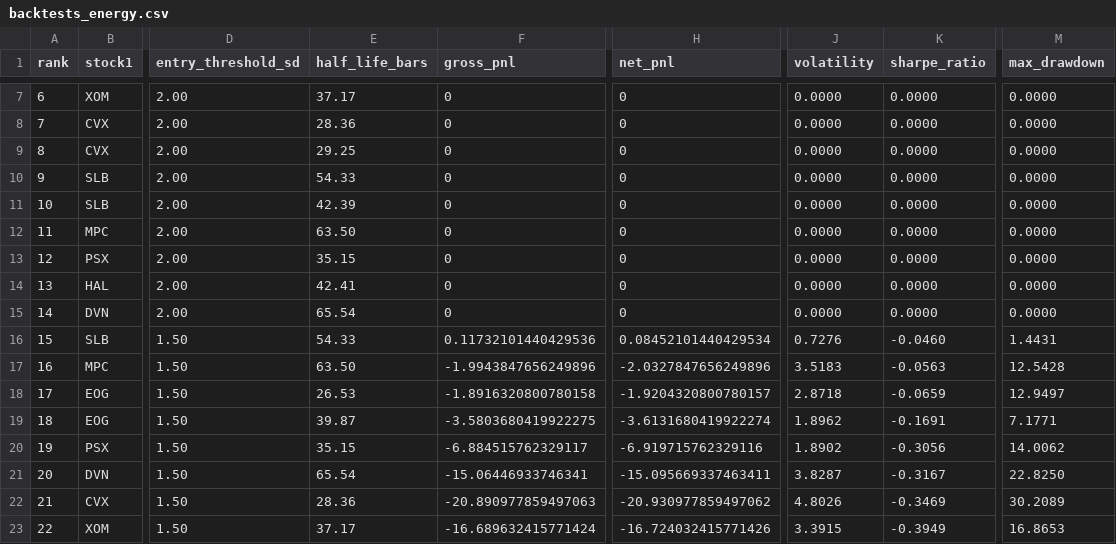
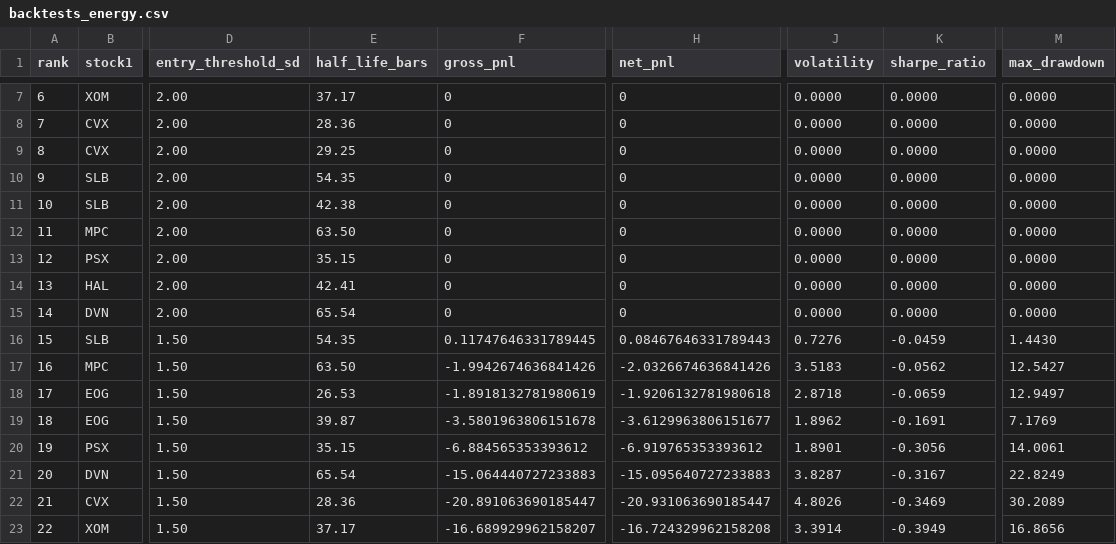
Before and after one commit to neelbarve/Statistical-Arbitrage-Pairs-Trading, a CSV file: output/backtests_energy.csv, drawn as a sheet; only a part is shown, gaps mark what is left out; the diff covers the shown part only; the diff names each change by its address in the sheet, - before the commit and + after, or states it on an @@ line.

```diff
--- a/output/backtests_energy.csv
+++ b/output/backtests_energy.csv
-E10 (half_life_bars): 54.33
+E10 (half_life_bars): 54.35
-E11 (half_life_bars): 42.39
+E11 (half_life_bars): 42.38
-E16 (half_life_bars): 54.33
+E16 (half_life_bars): 54.35
-F16 (gross_pnl): 0.11732101440429536
+F16 (gross_pnl): 0.11747646331789445
-H16 (net_pnl): 0.08452101440429534
+H16 (net_pnl): 0.08467646331789443
-K16 (sharpe_ratio): -0.0460
+K16 (sharpe_ratio): -0.0459
-M16 (max_drawdown): 1.4431
+M16 (max_drawdown): 1.4430
-F17 (gross_pnl): -1.9943847656249896
+F17 (gross_pnl): -1.9942674636841426
-H17 (net_pnl): -2.0327847656249896
+H17 (net_pnl): -2.0326674636841426
-K17 (sharpe_ratio): -0.0563
+K17 (sharpe_ratio): -0.0562
-M17 (max_drawdown): 12.5428
+M17 (max_drawdown): 12.5427
-F18 (gross_pnl): -1.8916320800780158
+F18 (gross_pnl): -1.8918132781980619
-H18 (net_pnl): -1.9204320800780157
+H18 (net_pnl): -1.9206132781980618
-F19 (gross_pnl): -3.5803680419922275
+F19 (gross_pnl): -3.5801963806151678
-H19 (net_pnl): -3.6131680419922274
+H19 (net_pnl): -3.6129963806151677
-M19 (max_drawdown): 7.1771
+M19 (max_drawdown): 7.1769
-F20 (gross_pnl): -6.884515762329117
+F20 (gross_pnl): -6.884565353393612
-H20 (net_pnl): -6.919715762329116
+H20 (net_pnl): -6.919765353393612
-J20 (volatility): 1.8902
+J20 (volatility): 1.8901
-M20 (max_drawdown): 14.0062
+M20 (max_drawdown): 14.0061
-F21 (gross_pnl): -15.06446933746341
+F21 (gross_pnl): -15.064440727233883
-H21 (net_pnl): -15.095669337463411
+H21 (net_pnl): -15.095640727233883
-M21 (max_drawdown): 22.8250
+M21 (max_drawdown): 22.8249
-F22 (gross_pnl): -20.890977859497063
+F22 (gross_pnl): -20.891063690185447
-H22 (net_pnl): -20.930977859497062
+H22 (net_pnl): -20.931063690185447
-F23 (gross_pnl): -16.689632415771424
+F23 (gross_pnl): -16.689929962158207
-H23 (net_pnl): -16.724032415771426
+H23 (net_pnl): -16.724329962158208
-J23 (volatility): 3.3915
+J23 (volatility): 3.3914
-M23 (max_drawdown): 16.8653
+M23 (max_drawdown): 16.8656
```
Also changed, not shown: 14 edited cells elsewhere in this file, 48 other files.
